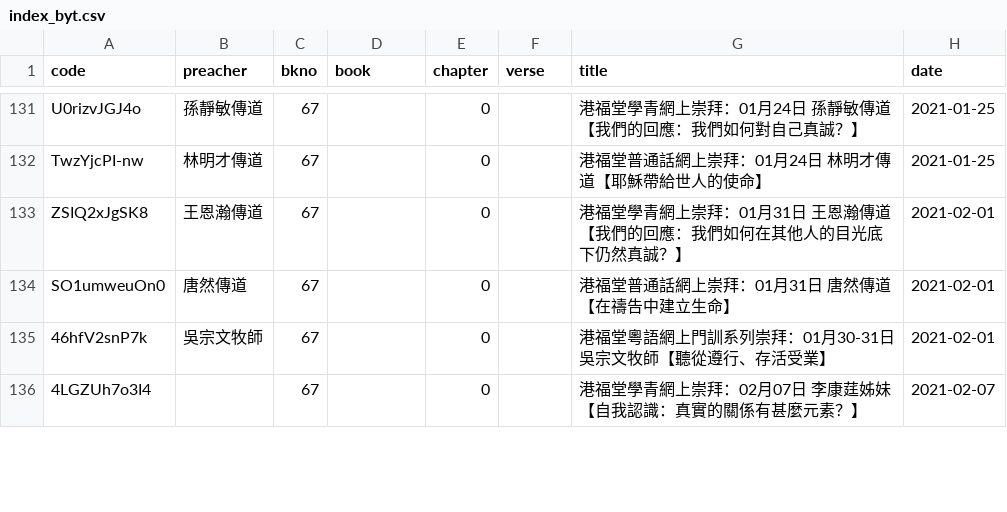
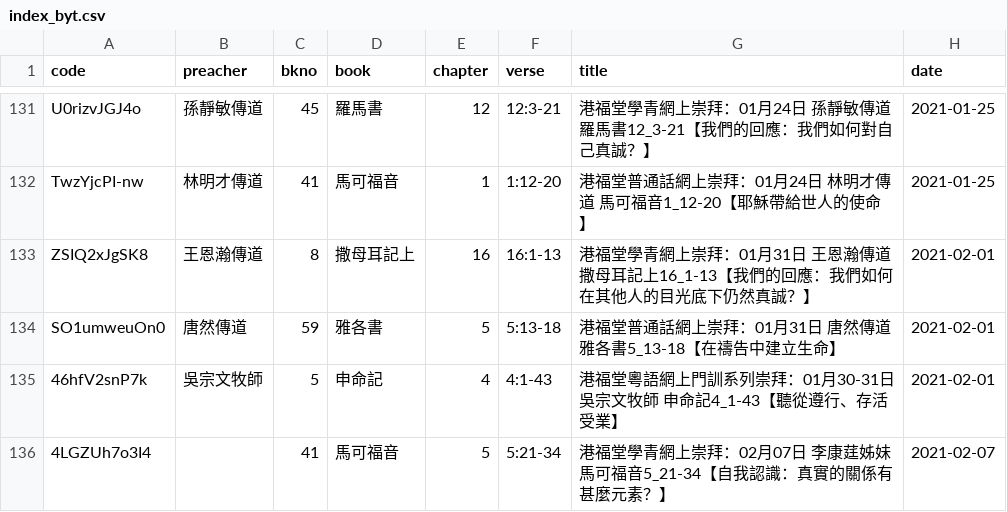
Before and after one commit to michaelchanwahyan/sermon-app, a CSV file: projects/KFC/index_byt.csv, drawn as a sheet; only a part is shown, gaps mark what is left out; the diff covers the shown part only; the diff names each change by its address in the sheet, - before the commit and + after, or states it on an @@ line.

Commit message:
[update] renew KFC sermon title Jan-Mar/2021

```diff
--- a/projects/KFC/index_byt.csv
+++ b/projects/KFC/index_byt.csv
-C131 (bkno): 67
+C131 (bkno): 45
-D131 (book): (empty)
+D131 (book): 羅馬書
-E131 (chapter): 0
+E131 (chapter): 12
-F131 (verse): (empty)
+F131 (verse): 12:3-21
-G131 (title): …靜敏傳道【我們的…
+G131 (title): …靜敏傳道 羅馬書12_3-21【我們的…
-C132 (bkno): 67
+C132 (bkno): 41
-D132 (book): (empty)
+D132 (book): 馬可福音
-E132 (chapter): 0
+E132 (chapter): 1
-F132 (verse): (empty)
+F132 (verse): 1:12-20
-G132 (title): 港福堂普通話網上崇拜：01月24日 林明才傳道【耶穌帶給世人的使命】
+G132 (title): 港福堂普通話網上崇拜：01月24日 林明才傳道 馬可福音1_12-20【耶穌帶給世人的使命】
-C133 (bkno): 67
+C133 (bkno): 8
-D133 (book): (empty)
+D133 (book): 撒母耳記上
-E133 (chapter): 0
+E133 (chapter): 16
-F133 (verse): (empty)
+F133 (verse): 16:1-13
-G133 (title): …恩瀚傳道【我們的…
+G133 (title): …恩瀚傳道 撒母耳記上16_1-13【我們的…
-C134 (bkno): 67
+C134 (bkno): 59
-D134 (book): (empty)
+D134 (book): 雅各書
-E134 (chapter): 0
+E134 (chapter): 5
-F134 (verse): (empty)
+F134 (verse): 5:13-18
-G134 (title): 港福堂普通話網上崇拜：01月31日 唐然傳道【在禱告中建立生命】
+G134 (title): 港福堂普通話網上崇拜：01月31日 唐然傳道 雅各書5_13-18【在禱告中建立生命】
-C135 (bkno): 67
+C135 (bkno): 5
-D135 (book): (empty)
+D135 (book): 申命記
-E135 (chapter): 0
+E135 (chapter): 4
-F135 (verse): (empty)
+F135 (verse): 4:1-43
-G135 (title): 港福堂粵語網上門訓系列崇拜：01月30-31日 吳宗文牧師【聽從遵行、存活受業】
+G135 (title): 港福堂粵語網上門訓系列崇拜：01月30-31日 吳宗文牧師 申命記4_1-43【聽從遵行、存活受業】
-C136 (bkno): 67
+C136 (bkno): 41
-D136 (book): (empty)
+D136 (book): 馬可福音
-E136 (chapter): 0
+E136 (chapter): 5
-F136 (verse): (empty)
+F136 (verse): 5:21-34
-G136 (title): …康莛姊妹【自我認…
+G136 (title): …康莛姊妹 馬可福音5_21-34【自我認…
```
Also changed, not shown: 169 edited cells elsewhere in this file, 1 other file.
